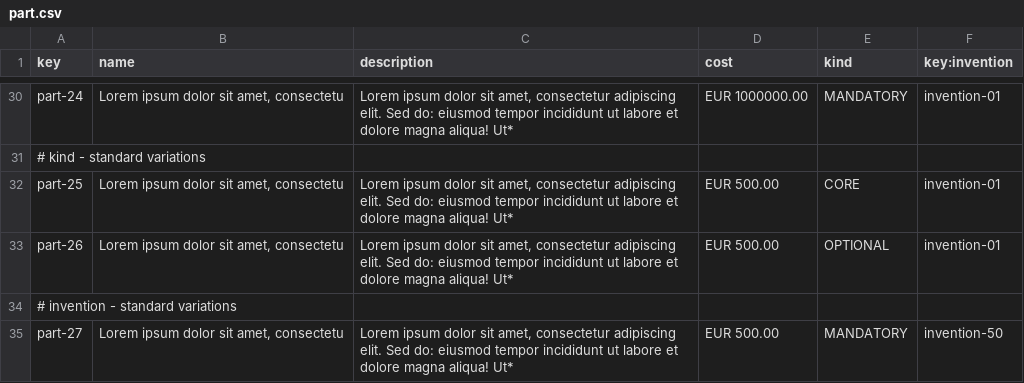
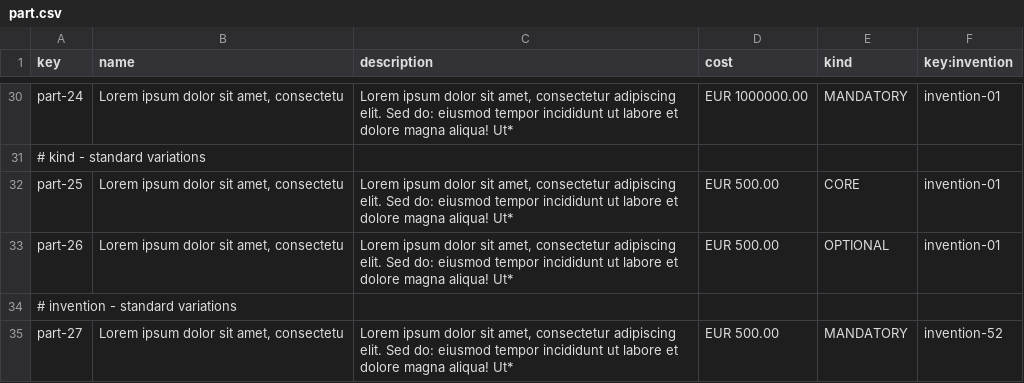
Before and after one commit to Acme-Starters-G062/Acme-Starters-C, a CSV file: src/main/resources/WEB-INF/data/sample/batch-01/part.csv, drawn as a sheet; only a part is shown, gaps mark what is left out.

```diff
--- a/src/main/resources/WEB-INF/data/sample/batch-01/part.csv
+++ b/src/main/resources/WEB-INF/data/sample/batch-01/part.csv
@@ -34,2 +34,2 @@ part-26,"Lorem ipsum dolor sit amet, consectetu","Lorem ipsum dolor sit amet, co
 # invention - standard variations
-part-27,"Lorem ipsum dolor sit amet, consectetu","Lorem ipsum dolor sit amet, consectetur adipiscing elit. Sed do: eiusmod tempor incididunt ut labore et dolore magna aliqua! Ut*",EUR 500.00,MANDATORY,invention-50
+part-27,"Lorem ipsum dolor sit amet, consectetu","Lorem ipsum dolor sit amet, consectetur adipiscing elit. Sed do: eiusmod tempor incididunt ut labore et dolore magna aliqua! Ut*",EUR 500.00,MANDATORY,invention-52
```
Also changed, not shown: src/main/resources/WEB-INF/data/sample/batch-01/invention.csv, 13 other files.
